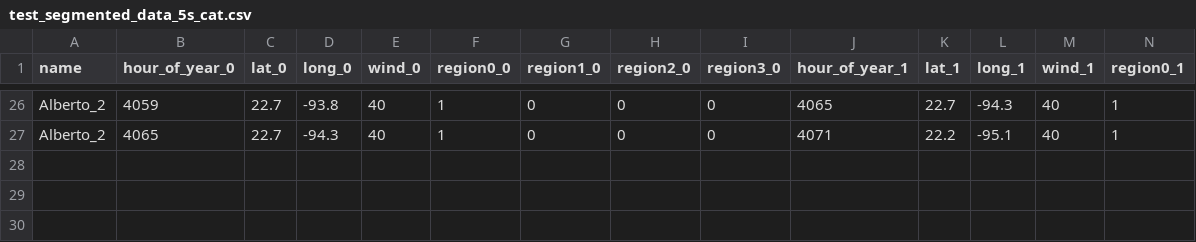
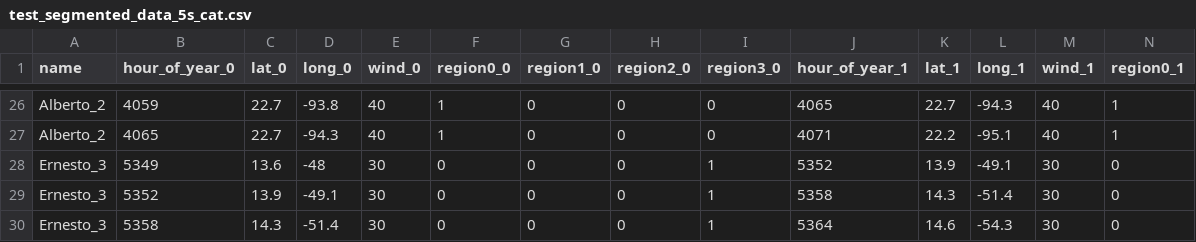
Before and after one commit to sovdeeth/asp-360-group-56, a CSV file: data_processing/test_segmented_data_5s_cat.csv, drawn as a sheet; only a part is shown, gaps mark what is left out; rows hold the shown columns only; the diff names each change by its address in the sheet, - before the commit and + after, or states it on an @@ line.

```diff
--- a/data_processing/test_segmented_data_5s_cat.csv
+++ b/data_processing/test_segmented_data_5s_cat.csv
+row 28: Ernesto_3 | 5349 | 13.6 | -48 | 30 | 0 | 0 | 0 | 1 | 5352 | 13.9 | -49.1 | 30 | 0
+row 29: Ernesto_3 | 5352 | 13.9 | -49.1 | 30 | 0 | 0 | 0 | 1 | 5358 | 14.3 | -51.4 | 30 | 0
+row 30: Ernesto_3 | 5358 | 14.3 | -51.4 | 30 | 0 | 0 | 0 | 1 | 5364 | 14.6 | -54.3 | 30 | 0
```
Also changed, not shown: data_processing/test_segmented_data_2s_cat.csv, data_processing/test_segmented_data_3s_cat.csv, 8 other files.
